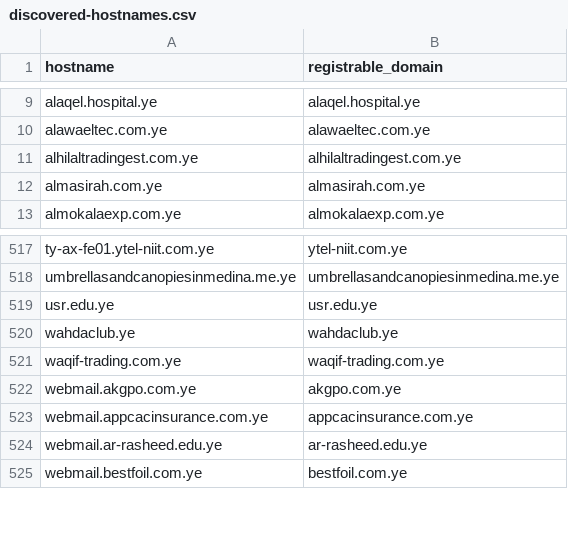
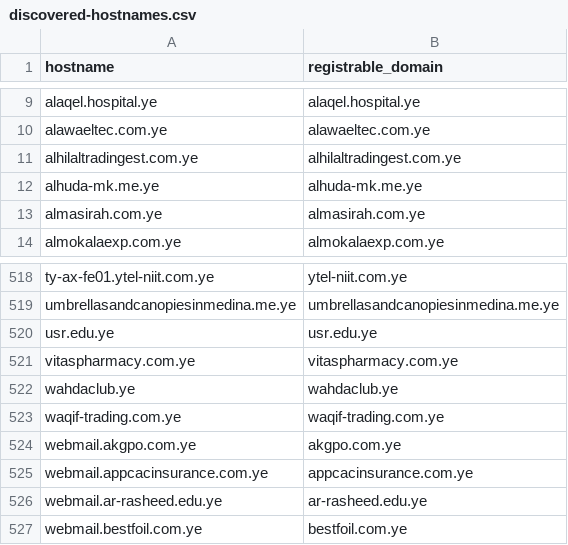
Before and after one commit to FreeTheDotYE/ye-domains, a CSV file: monitoring/discovered-hostnames.csv, drawn as a sheet; only a part is shown, gaps mark what is left out; the diff names each change by its address in the sheet, - before the commit and + after, or states it on an @@ line.

Commit message:
chore: update DNS monitoring data

```diff
--- a/monitoring/discovered-hostnames.csv
+++ b/monitoring/discovered-hostnames.csv
+row 12: alhuda-mk.me.ye | alhuda-mk.me.ye
+row 521: vitaspharmacy.com.ye | vitaspharmacy.com.ye
```
Also changed, not shown: 5 other files.
